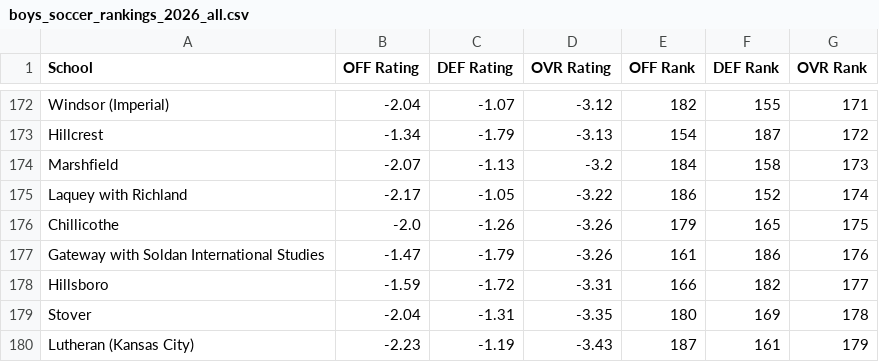
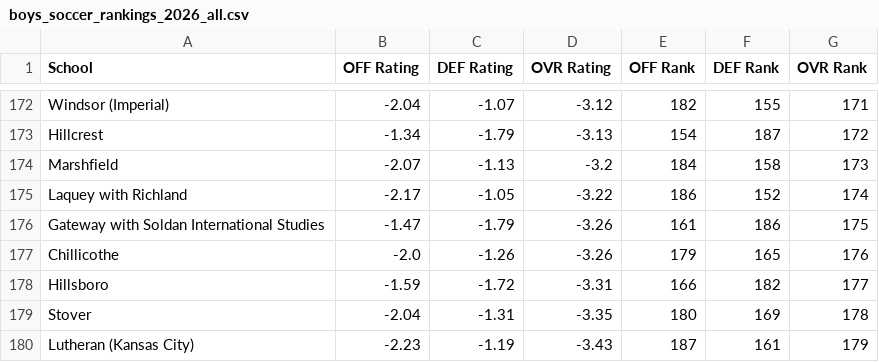
Before and after one commit to AllMOSports/Boys_Soccer_Ratings_2026, a CSV file: boys_soccer_rankings_2026_all.csv, drawn as a sheet; only a part is shown, gaps mark what is left out; the diff covers the shown part only.

```diff
--- a/boys_soccer_rankings_2026_all.csv
+++ b/boys_soccer_rankings_2026_all.csv
@@ -175,4 +175,4 @@ Marshfield,-2.07,-1.13,-3.2,184,158,173
 Laquey with Richland,-2.17,-1.05,-3.22,186,152,174
-Chillicothe,-2.0,-1.26,-3.26,179,165,175
-Gateway with Soldan International Studies,-1.47,-1.79,-3.26,161,186,176
+Gateway with Soldan International Studies,-1.47,-1.79,-3.26,161,186,175
+Chillicothe,-2.0,-1.26,-3.26,179,165,176
 Hillsboro,-1.59,-1.72,-3.31,166,182,177
```
Also changed, not shown: 8 added rows, 8 removed rows and 8 edited cells elsewhere in this file, boys_soccer_rankings_2026_class2.csv, boys_soccer_rankings_2026_class3.csv, 12 other files.
